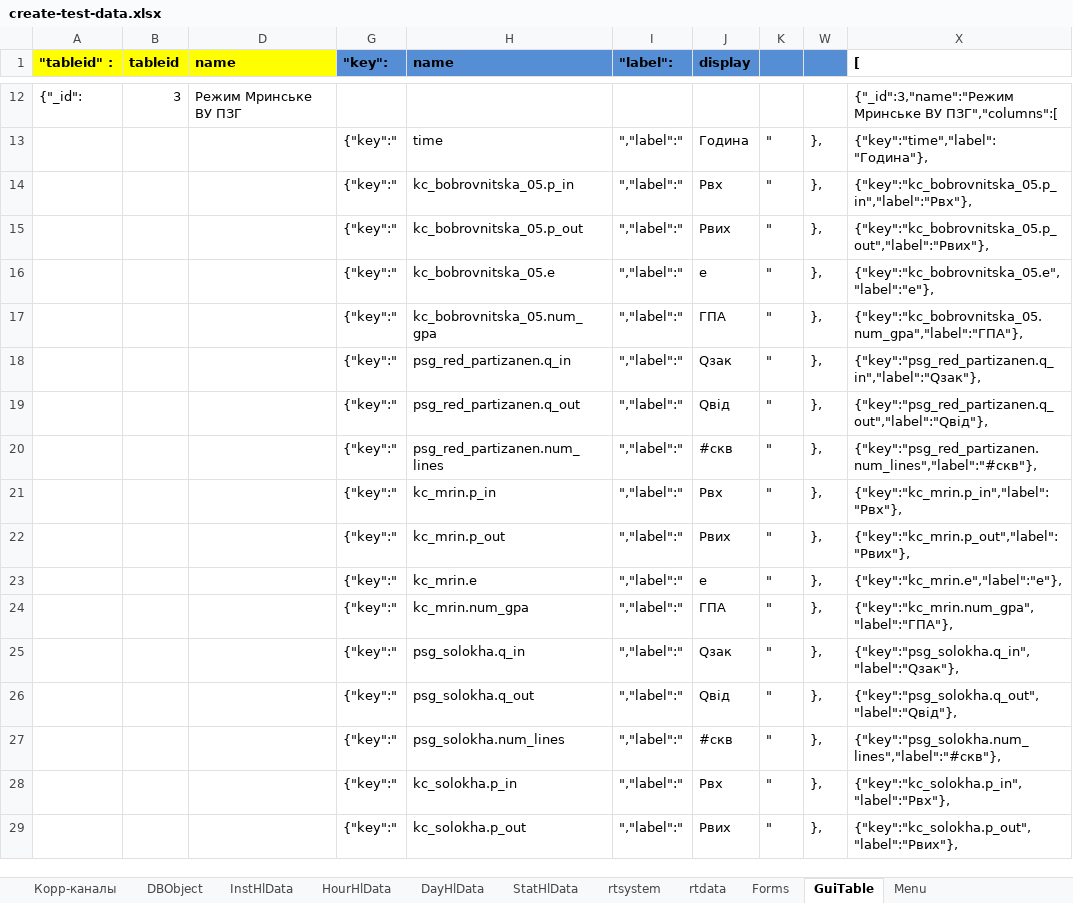
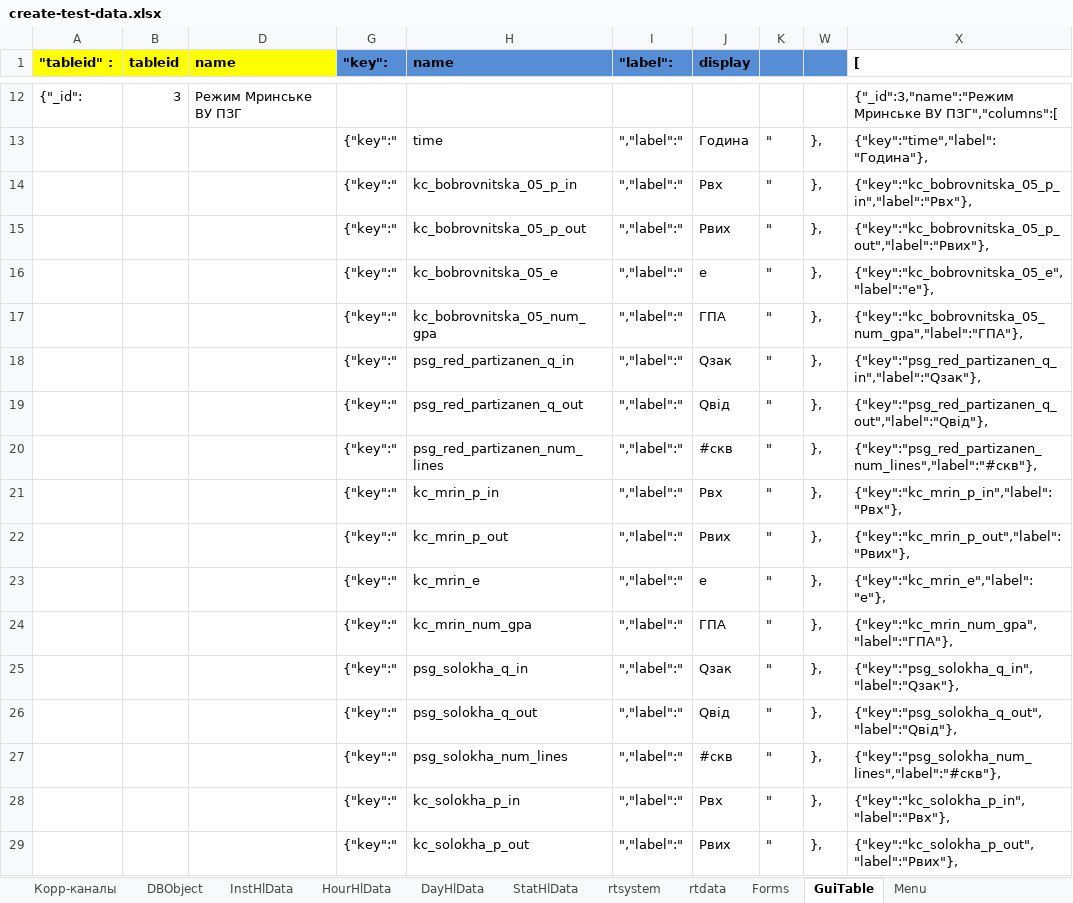
Before and after one commit to alehandro-777/oask-gtp-webapi, an Excel workbook: xls/create-test-data.xlsx, sheet GuiTable, drawn as a sheet; only a part is shown, gaps mark what is left out; values as stored, in another font and other column widths than the file's, no borders; the diff covers the shown part only; the diff names each change by its address in the sheet, - before the commit and + after, or states it on an @@ line.

```diff
--- a/xls/create-test-data.xlsx (sheet GuiTable)
+++ b/xls/create-test-data.xlsx (sheet GuiTable)
-H14 (name): kc_bobrovnitska_05.p_in
+H14 (name): kc_bobrovnitska_05_p_in
-X14 ([): {"key":"kc_bobrovnitska_05.p_in","label":"Рвх"},
+X14 ([): {"key":"kc_bobrovnitska_05_p_in","label":"Рвх"},
-H15 (name): kc_bobrovnitska_05.p_out
+H15 (name): kc_bobrovnitska_05_p_out
-X15 ([): {"key":"kc_bobrovnitska_05.p_out","label":"Рвих"},
+X15 ([): {"key":"kc_bobrovnitska_05_p_out","label":"Рвих"},
-H16 (name): kc_bobrovnitska_05.e
+H16 (name): kc_bobrovnitska_05_e
-X16 ([): {"key":"kc_bobrovnitska_05.e","label":"е"},
+X16 ([): {"key":"kc_bobrovnitska_05_e","label":"е"},
-H17 (name): kc_bobrovnitska_05.num_gpa
+H17 (name): kc_bobrovnitska_05_num_gpa
-X17 ([): {"key":"kc_bobrovnitska_05.num_gpa","label":"ГПА"},
+X17 ([): {"key":"kc_bobrovnitska_05_num_gpa","label":"ГПА"},
-H18 (name): psg_red_partizanen.q_in
+H18 (name): psg_red_partizanen_q_in
-X18 ([): {"key":"psg_red_partizanen.q_in","label":"Qзак"},
+X18 ([): {"key":"psg_red_partizanen_q_in","label":"Qзак"},
-H19 (name): psg_red_partizanen.q_out
+H19 (name): psg_red_partizanen_q_out
-X19 ([): {"key":"psg_red_partizanen.q_out","label":"Qвід"},
+X19 ([): {"key":"psg_red_partizanen_q_out","label":"Qвід"},
-H20 (name): psg_red_partizanen.num_lines
+H20 (name): psg_red_partizanen_num_lines
-X20 ([): {"key":"psg_red_partizanen.num_lines","label":"#скв"},
+X20 ([): {"key":"psg_red_partizanen_num_lines","label":"#скв"},
-H21 (name): kc_mrin.p_in
+H21 (name): kc_mrin_p_in
-X21 ([): {"key":"kc_mrin.p_in","label":"Рвх"},
+X21 ([): {"key":"kc_mrin_p_in","label":"Рвх"},
-H22 (name): kc_mrin.p_out
+H22 (name): kc_mrin_p_out
-X22 ([): {"key":"kc_mrin.p_out","label":"Рвих"},
+X22 ([): {"key":"kc_mrin_p_out","label":"Рвих"},
-H23 (name): kc_mrin.e
+H23 (name): kc_mrin_e
-X23 ([): {"key":"kc_mrin.e","label":"е"},
+X23 ([): {"key":"kc_mrin_e","label":"е"},
-H24 (name): kc_mrin.num_gpa
+H24 (name): kc_mrin_num_gpa
-X24 ([): {"key":"kc_mrin.num_gpa","label":"ГПА"},
+X24 ([): {"key":"kc_mrin_num_gpa","label":"ГПА"},
-H25 (name): psg_solokha.q_in
+H25 (name): psg_solokha_q_in
-X25 ([): {"key":"psg_solokha.q_in","label":"Qзак"},
+X25 ([): {"key":"psg_solokha_q_in","label":"Qзак"},
-H26 (name): psg_solokha.q_out
+H26 (name): psg_solokha_q_out
-X26 ([): {"key":"psg_solokha.q_out","label":"Qвід"},
+X26 ([): {"key":"psg_solokha_q_out","label":"Qвід"},
-H27 (name): psg_solokha.num_lines
+H27 (name): psg_solokha_num_lines
-X27 ([): {"key":"psg_solokha.num_lines","label":"#скв"},
+X27 ([): {"key":"psg_solokha_num_lines","label":"#скв"},
-H28 (name): kc_solokha.p_in
+H28 (name): kc_solokha_p_in
-X28 ([): {"key":"kc_solokha.p_in","label":"Рвх"},
+X28 ([): {"key":"kc_solokha_p_in","label":"Рвх"},
-H29 (name): kc_solokha.p_out
+H29 (name): kc_solokha_p_out
-X29 ([): {"key":"kc_solokha.p_out","label":"Рвих"},
+X29 ([): {"key":"kc_solokha_p_out","label":"Рвих"},
```
Also changed, not shown: 18 edited cells elsewhere in this sheet, 2 other files.
